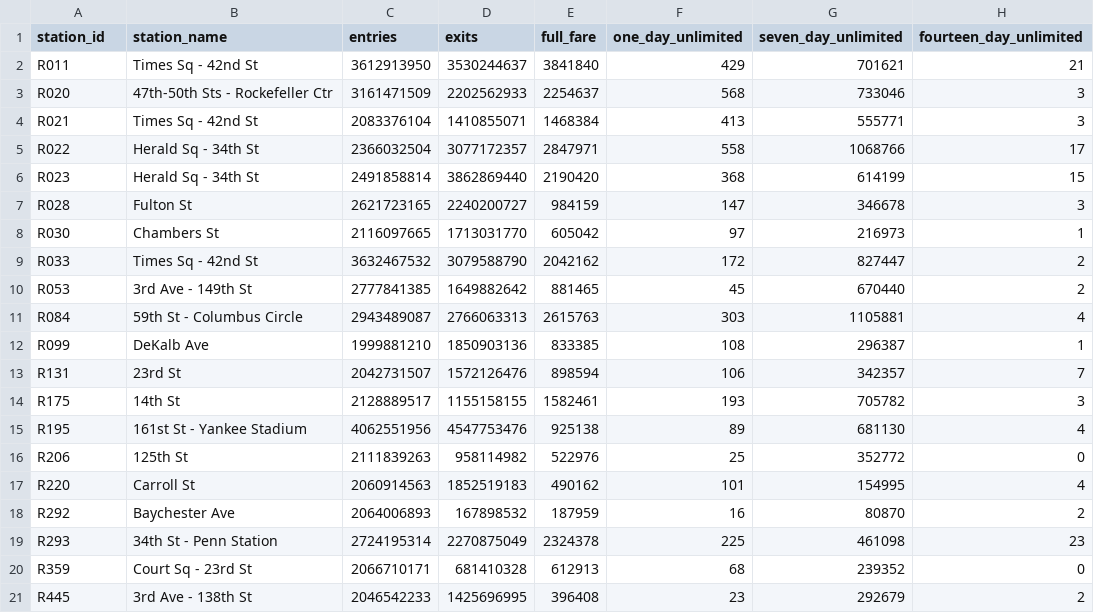
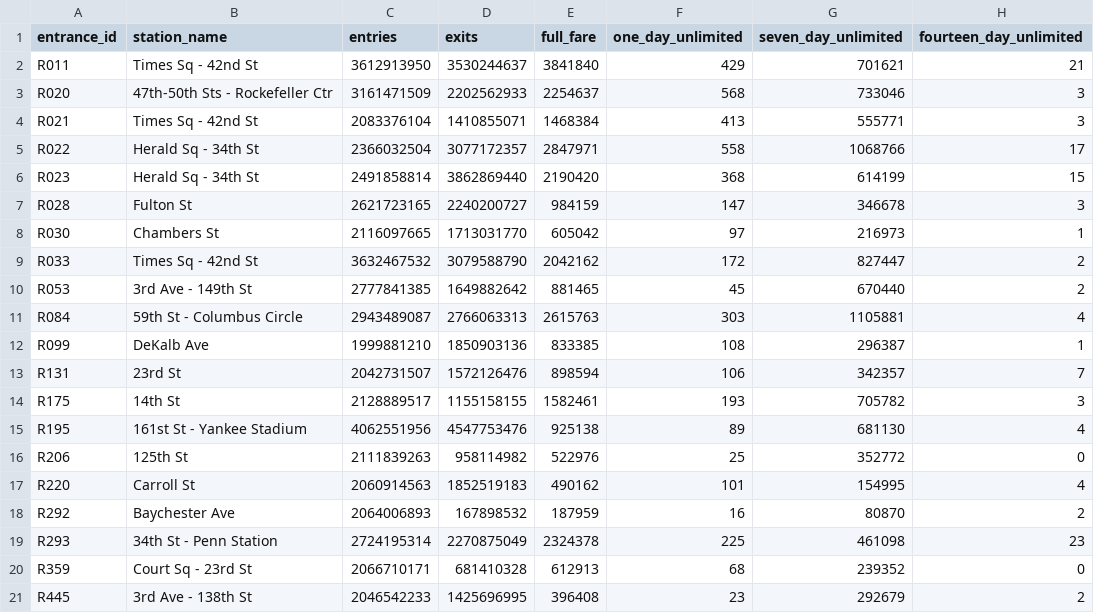
Before and after one commit to farihasyed/CS6083-Project, a CSV file: data/stations_entrances_exits_are_part_of.csv, drawn as a sheet; only a part is shown; the diff names each change by its address in the sheet, - before the commit and + after, or states it on an @@ line.

Commit message:
variable name change

```diff
--- a/data/stations_entrances_exits_are_part_of.csv
+++ b/data/stations_entrances_exits_are_part_of.csv
-A1: station_id
+A1: entrance_id
```
Also changed, not shown: 1 other file.
